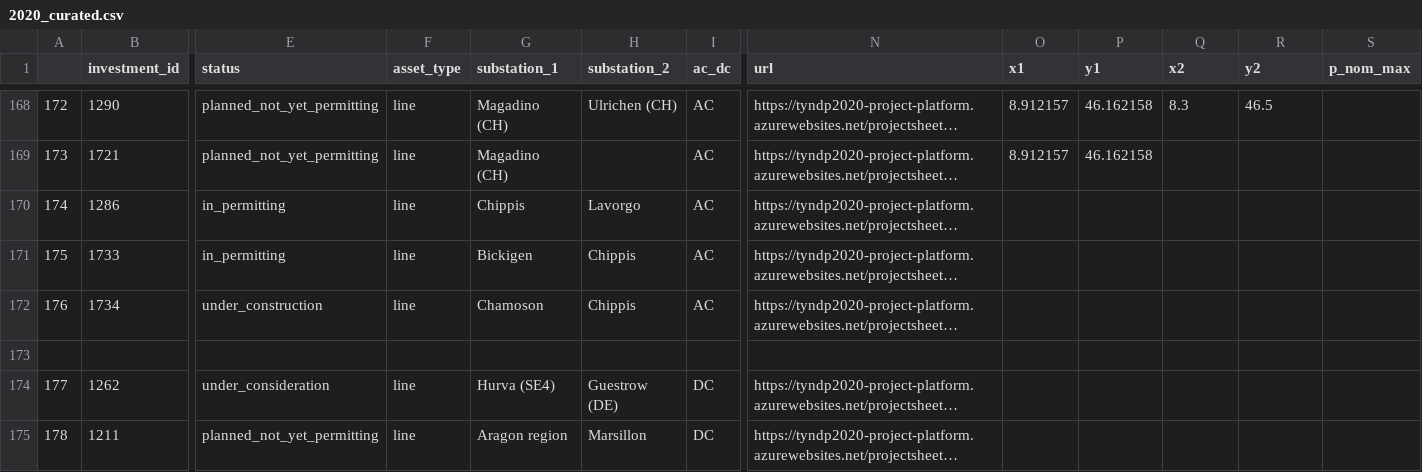
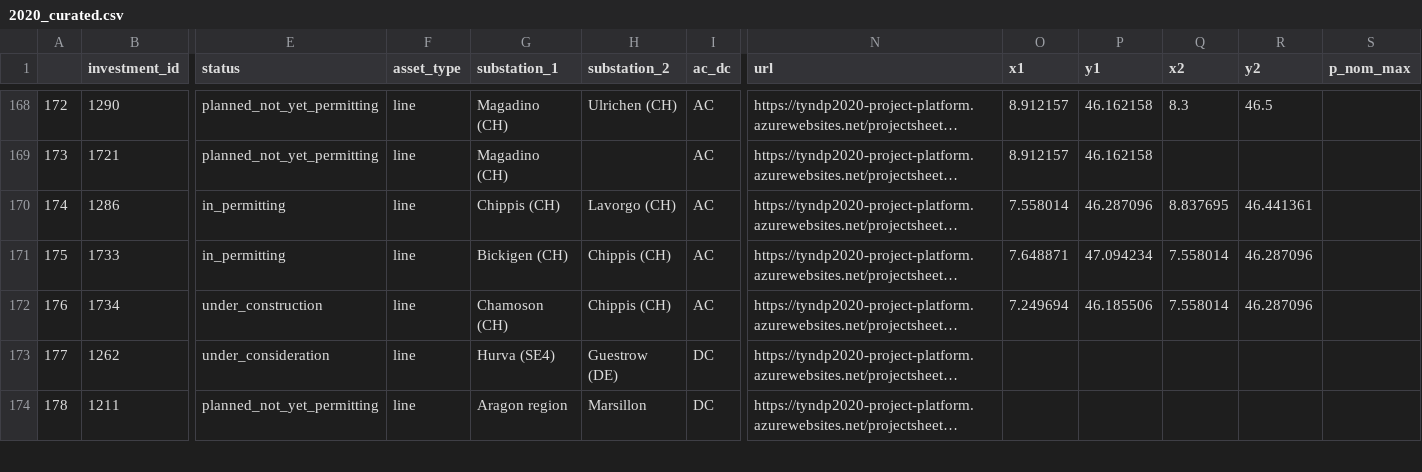
Before and after one commit to grecht/tyndp_to_pypsa, a CSV file: 2020/2020_curated.csv, drawn as a sheet; only a part is shown, gaps mark what is left out; long unchanged cells end in …; rows hold the shown columns only; the diff names each change by its address in the sheet, - before the commit and + after, or states it on an @@ line.

Commit message:
Add proj 266

```diff
--- a/2020/2020_curated.csv
+++ b/2020/2020_curated.csv
-G170 (substation_1): Chippis
+G170 (substation_1): Chippis (CH)
-H170 (substation_2): Lavorgo
+H170 (substation_2): Lavorgo (CH)
-O170 (x1): (empty)
+O170 (x1): 7.558014
-P170 (y1): (empty)
+P170 (y1): 46.287096
-Q170 (x2): (empty)
+Q170 (x2): 8.837695
-R170 (y2): (empty)
+R170 (y2): 46.441361
-G171 (substation_1): Bickigen
+G171 (substation_1): Bickigen (CH)
-H171:H172 (substation_2): Chippis
+H171:H172 (substation_2): Chippis (CH)
-O171 (x1): (empty)
+O171 (x1): 7.648871
-P171 (y1): (empty)
+P171 (y1): 47.094234
-Q171:Q172 (x2): (empty)
+Q171:Q172 (x2): 7.558014
-R171:R172 (y2): (empty)
+R171:R172 (y2): 46.287096
-G172 (substation_1): Chamoson
+G172 (substation_1): Chamoson (CH)
-O172 (x1): (empty)
+O172 (x1): 7.249694
-P172 (y1): (empty)
+P172 (y1): 46.185506
-row 173: (empty)
```
